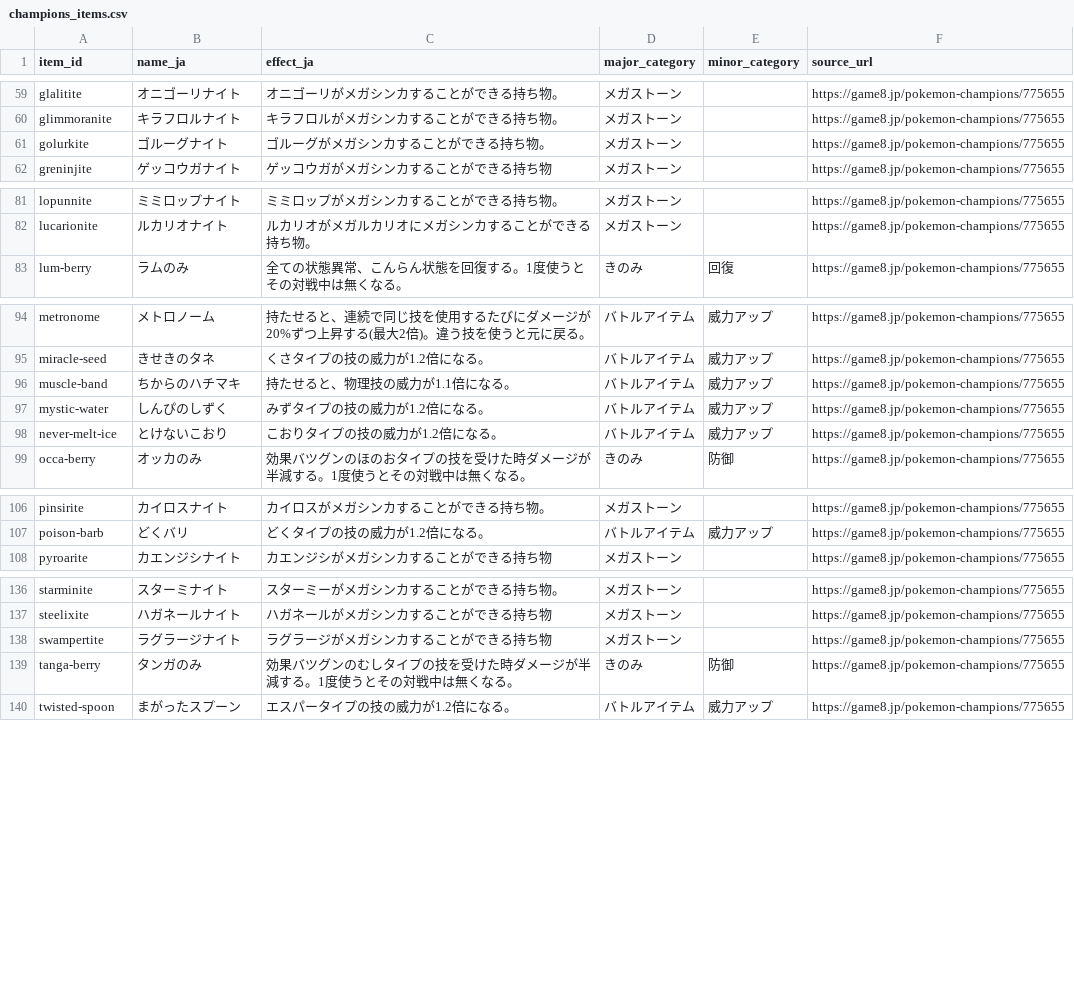
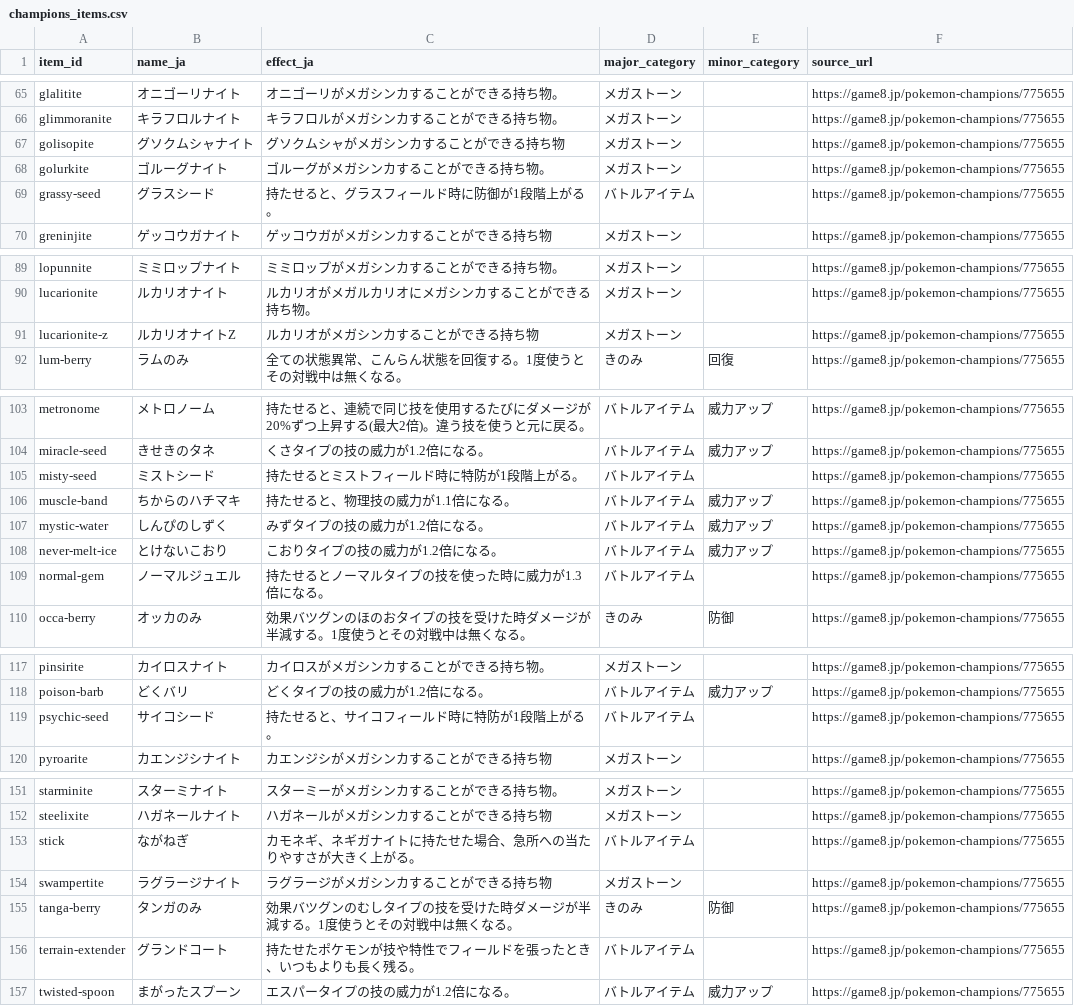
Before and after one commit to mikann-yuji/pokemon-lab, a CSV file: database/seeds/champions_items.csv, drawn as a sheet; only a part is shown, gaps mark what is left out; the diff covers the shown part only; the diff names each change by its address in the sheet, - before the commit and + after, or states it on an @@ line.

```diff
--- a/database/seeds/champions_items.csv
+++ b/database/seeds/champions_items.csv
+row 67: golisopite | グソクムシャナイト | グソクムシャがメガシンカすることができる持ち物 | メガストーン |  | https://game8.jp/pokemon-champions/775655
+row 69: grassy-seed | グラスシード | 持たせると、グラスフィールド時に防御が1段階上がる。 | バトルアイテム |  | https://game8.jp/pokemon-champions/775655
+row 91: lucarionite-z | ルカリオナイトZ | ルカリオがメガシンカすることができる持ち物 | メガストーン |  | https://game8.jp/pokemon-champions/775655
+row 105: misty-seed | ミストシード | 持たせるとミストフィールド時に特防が1段階上がる。 | バトルアイテム |  | https://game8.jp/pokemon-champions/775655
+row 109: normal-gem | ノーマルジュエル | 持たせるとノーマルタイプの技を使った時に威力が1.3倍になる。 | バトルアイテム |  | https://game8.jp/pokemon-champions/775655
+row 119: psychic-seed | サイコシード | 持たせると、サイコフィールド時に特防が1段階上がる。 | バトルアイテム |  | https://game8.jp/pokemon-champions/775655
+row 153: stick | ながねぎ | カモネギ、ネギガナイトに持たせた場合、急所への当たりやすさが大きく上がる。 | バトルアイテム |  | https://game8.jp/pokemon-champions/775655
+row 156: terrain-extender | グランドコート | 持たせたポケモンが技や特性でフィールドを張ったとき、いつもよりも長く残る。 | バトルアイテム |  | https://game8.jp/pokemon-champions/775655
```
Also changed, not shown: 9 added rows elsewhere in this file, database/seeds/champions_form_natures.csv, database/seeds/champions_form_stat_points.csv, 9 other files.
